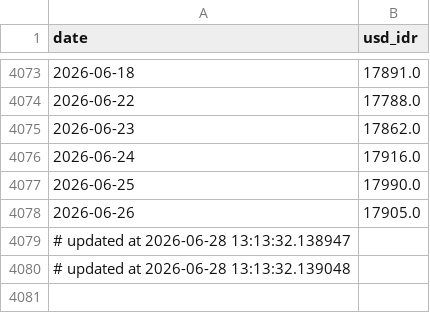
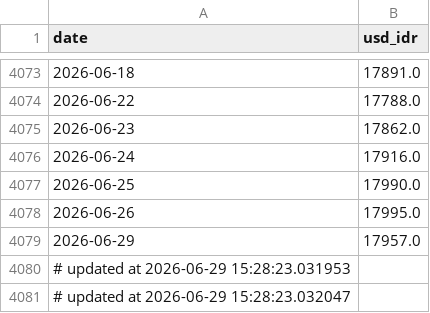
Before and after one commit to Sevinee/usd-idr-dashboard-prediction, a CSV file: usd_idr_actual.csv, drawn as a sheet; only a part is shown, gaps mark what is left out.

```diff
--- a/usd_idr_actual.csv
+++ b/usd_idr_actual.csv
@@ -4077,4 +4077,5 @@ date,usd_idr
 2026-06-25,17990.0
-2026-06-26,17905.0
-# updated at 2026-06-28 13:13:32.138947
-# updated at 2026-06-28 13:13:32.139048
+2026-06-26,17995.0
+2026-06-29,17957.0
+# updated at 2026-06-29 15:28:23.031953
+# updated at 2026-06-29 15:28:23.032047
```
Also changed, not shown: preprocessed_actual_data.csv, usd_idr_pred_latest.csv, 1 other file.
